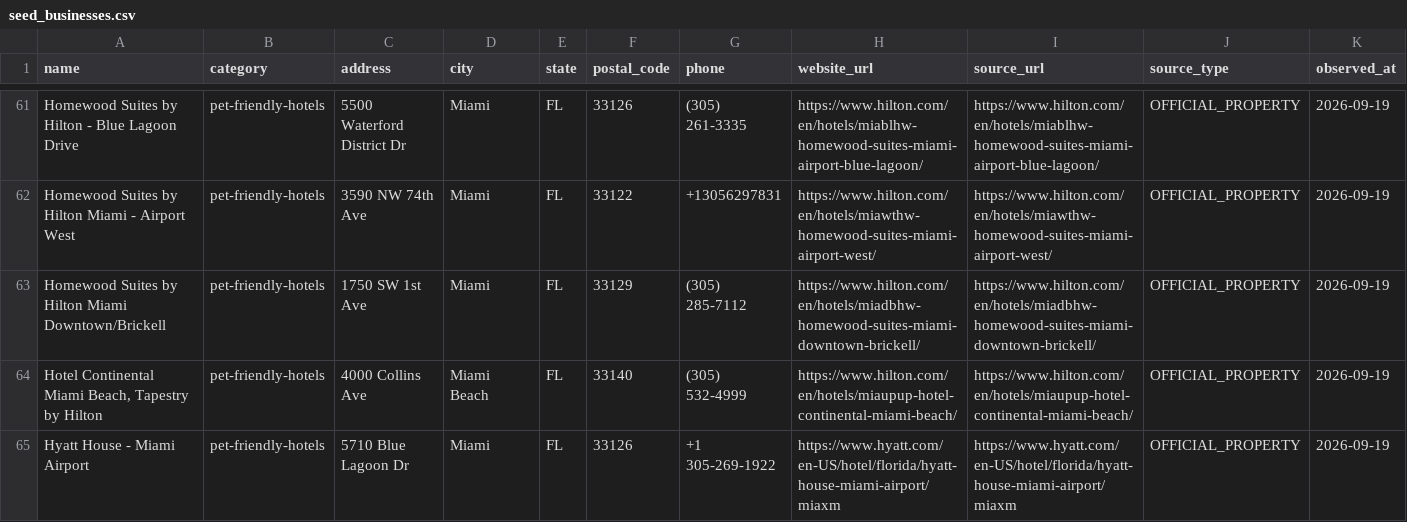
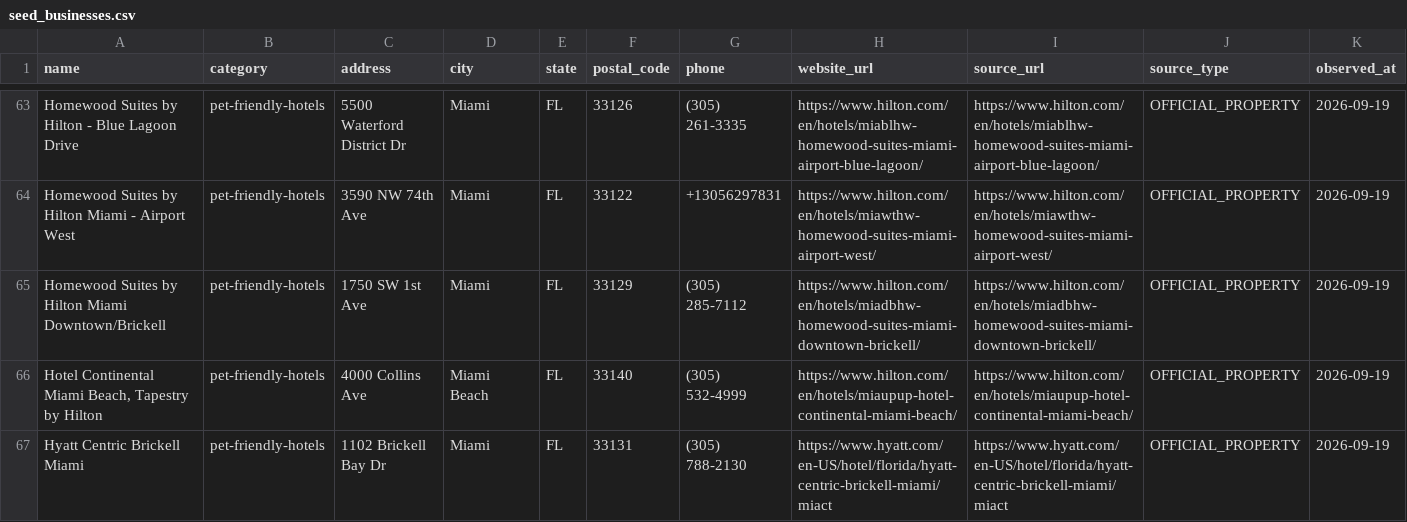
Before and after one commit to jfields80/atlas-dashboard, a CSV file: atlas-dashboard/launch_packages/pettripfinder/markets/staging/miami-fl/launch_package/markets/authority/miami-fl/seed_businesses.csv, drawn as a sheet; only a part is shown, gaps mark what is left out; the shorter side is filled out with more unchanged rows; rows hold the shown columns only; the diff covers the shown part only; the diff names each change by its address in the sheet, - before the commit and + after, or states it on an @@ line.

```diff
--- a/atlas-dashboard/launch_packages/pettripfinder/markets/staging/miami-fl/launch_package/markets/authority/miami-fl/seed_businesses.csv
+++ b/atlas-dashboard/launch_packages/pettripfinder/markets/staging/miami-fl/launch_package/markets/authority/miami-fl/seed_businesses.csv
+row 67: Hyatt Centric Brickell Miami | pet-friendly-hotels | 1102 Brickell Bay Dr | Miami | FL | 33131 | (305) 788-2130 | https://www.hyatt.com/en-US/hotel/florida/hyatt-centric-brickell-miami/miact | https://www.hyatt.com/en-US/hotel/florida/hyatt-centric-brickell-miami/miact | OFFICIAL_PROPERTY | 2026-09-19
```
Also changed, not shown: 6 added rows elsewhere in this file, 4 other files.
